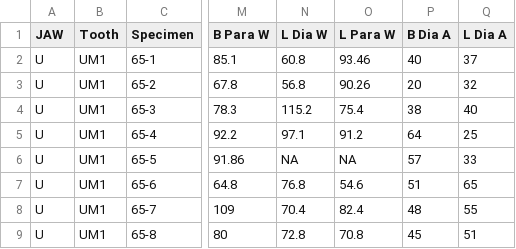
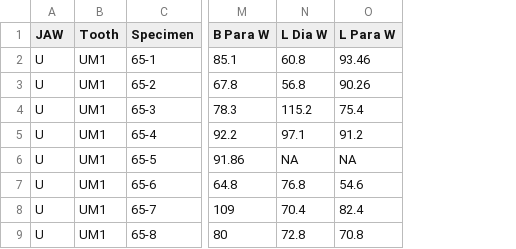
Before and after one commit to Deming-Yang/DecuPapio, a CSV file: data/Papio all data.csv, drawn as a sheet; only a part is shown, gaps mark what is left out; the diff names each change by its address in the sheet, - before the commit and + after, or states it on an @@ line.

Commit message:
update data

```diff
--- a/data/Papio all data.csv
+++ b/data/Papio all data.csv
-column P (B Dia A), rows 2-9: 40 | 20 | 38 | 64 | 57 | 51 | 48 | 45
-column Q (L Dia A), rows 2-9: 37 | 32 | 40 | 25 | 33 | 65 | 55 | 51
```
Also changed, not shown: 2 other files.
